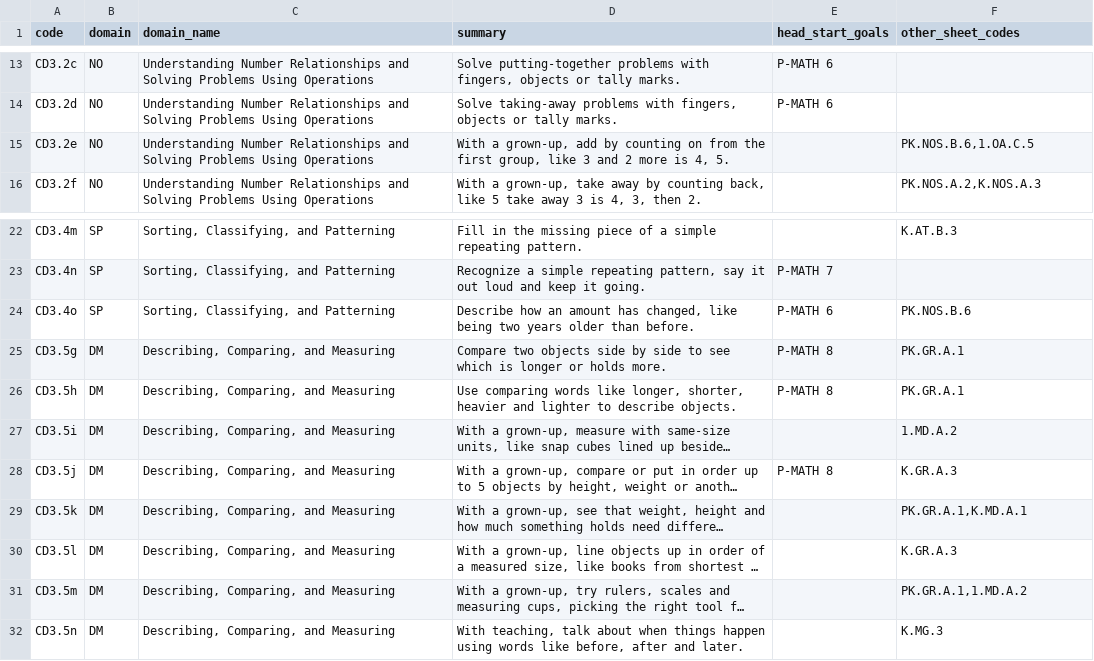
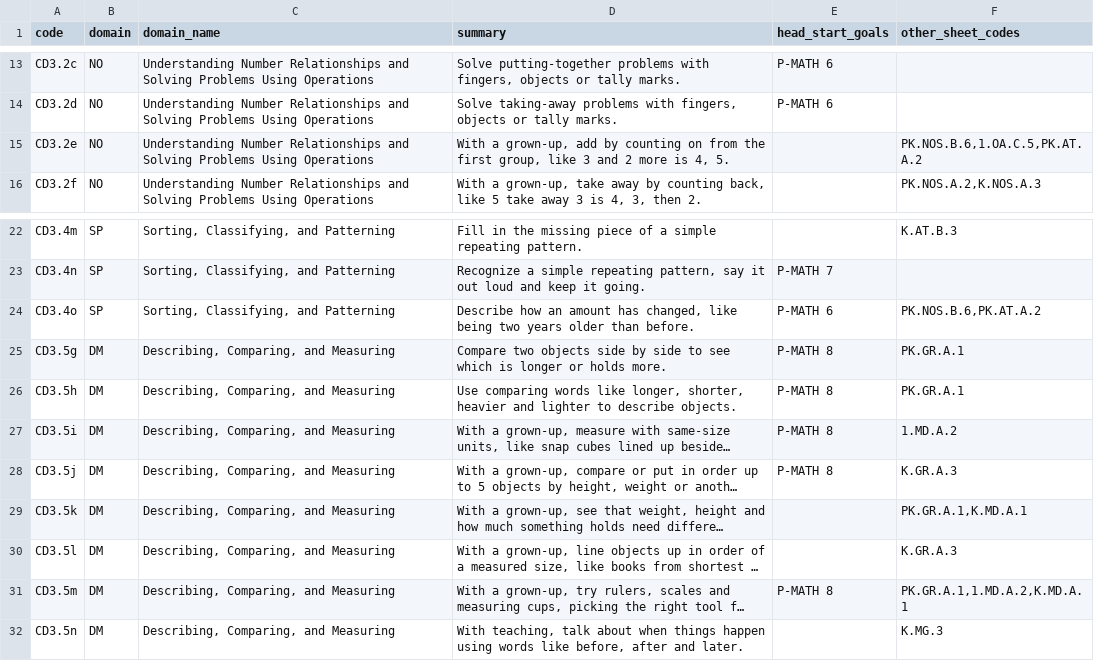
Before and after one commit to zkmake/skills, a TSV file: skills/edtech/us-math-standards/data/prek/va.tsv, drawn as a sheet; only a part is shown, gaps mark what is left out; long unchanged cells end in …; the diff names each change by its address in the sheet, - before the commit and + after, or states it on an @@ line.

```diff
--- a/skills/edtech/us-math-standards/data/prek/va.tsv
+++ b/skills/edtech/us-math-standards/data/prek/va.tsv
-F15 (other_sheet_codes): PK.NOS.B.6,1.OA.C.5
+F15 (other_sheet_codes): PK.NOS.B.6,1.OA.C.5,PK.AT.A.2
-F24 (other_sheet_codes): PK.NOS.B.6
+F24 (other_sheet_codes): PK.NOS.B.6,PK.AT.A.2
-E27 (head_start_goals): (empty)
+E27 (head_start_goals): P-MATH 8
-E31 (head_start_goals): (empty)
+E31 (head_start_goals): P-MATH 8
-F31 (other_sheet_codes): PK.GR.A.1,1.MD.A.2
+F31 (other_sheet_codes): PK.GR.A.1,1.MD.A.2,K.MD.A.1
```
Also changed, not shown: skills/edtech/us-math-standards/data/prek/fl.tsv, skills/edtech/us-math-standards/data/prek/tx.tsv, 6 other files.
